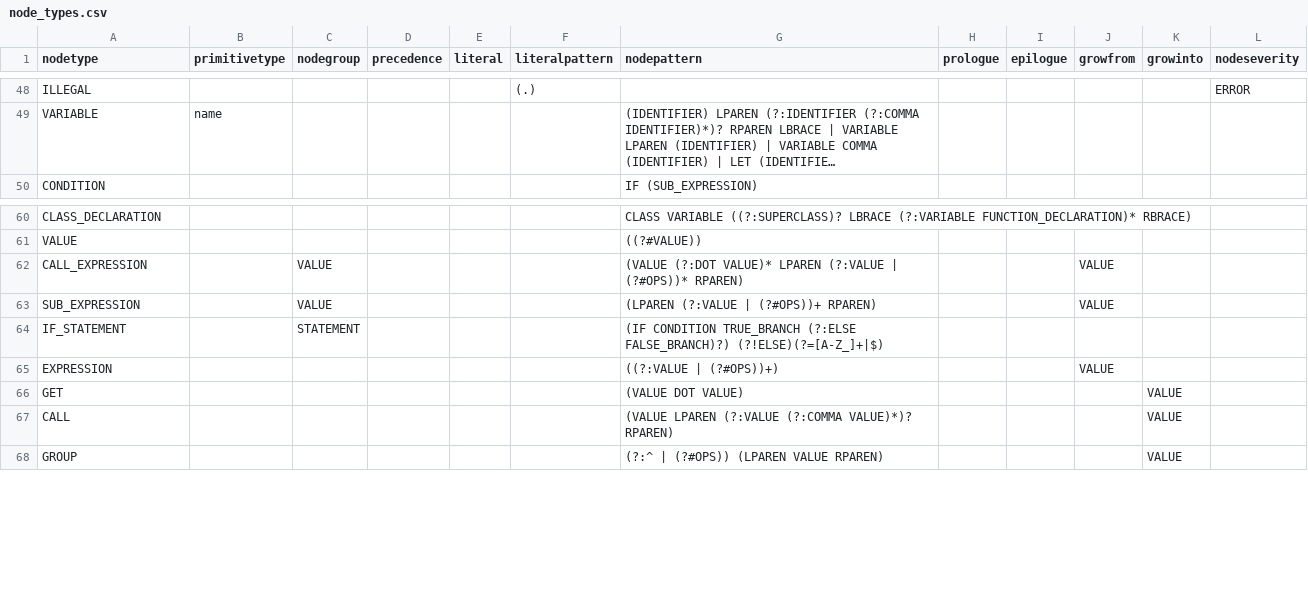
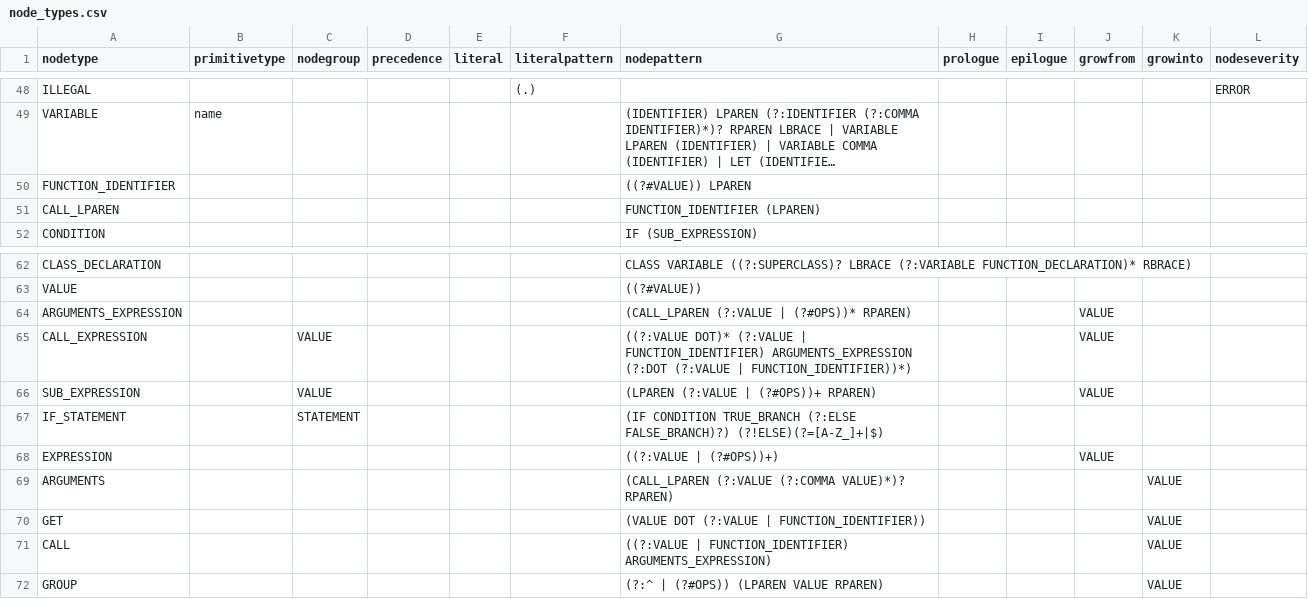
Before and after one commit to soft-lang/soft, a CSV file: languages/lox/node_types.csv, drawn as a sheet; only a part is shown, gaps mark what is left out; long unchanged cells end in …; addresses are those after the commit; the diff names each change by its address in the sheet, - before the commit and + after, or states it on an @@ line.

```diff
--- a/languages/lox/node_types.csv
+++ b/languages/lox/node_types.csv
+row 50: FUNCTION_IDENTIFIER |  |  |  |  |  | ((?#VALUE)) LPAREN
+row 51: CALL_LPAREN |  |  |  |  |  | FUNCTION_IDENTIFIER (LPAREN)
+row 64: ARGUMENTS_EXPRESSION |  |  |  |  |  | (CALL_LPAREN (?:VALUE | (?#OPS))* RPAREN) |  |  | VALUE
-G65 (nodepattern): (VALUE (?:DOT VALUE)* LPAREN (?:VALUE | (?#OPS))* RPAREN)
+G65 (nodepattern): ((?:VALUE DOT)* (?:VALUE | FUNCTION_IDENTIFIER) ARGUMENTS_EXPRESSION (?:DOT (?:VALUE | FUNCTION_IDENTIFIER))*)
+row 69: ARGUMENTS |  |  |  |  |  | (CALL_LPAREN (?:VALUE (?:COMMA VALUE)*)? RPAREN) |  |  |  | VALUE
-G70 (nodepattern): (VALUE DOT VALUE)
+G70 (nodepattern): (VALUE DOT (?:VALUE | FUNCTION_IDENTIFIER))
-G71 (nodepattern): (VALUE LPAREN (?:VALUE (?:COMMA VALUE)*)? RPAREN)
+G71 (nodepattern): ((?:VALUE | FUNCTION_IDENTIFIER) ARGUMENTS_EXPRESSION)
```
Also changed, not shown: languages/monkey/node_types.csv, 2 other files.
